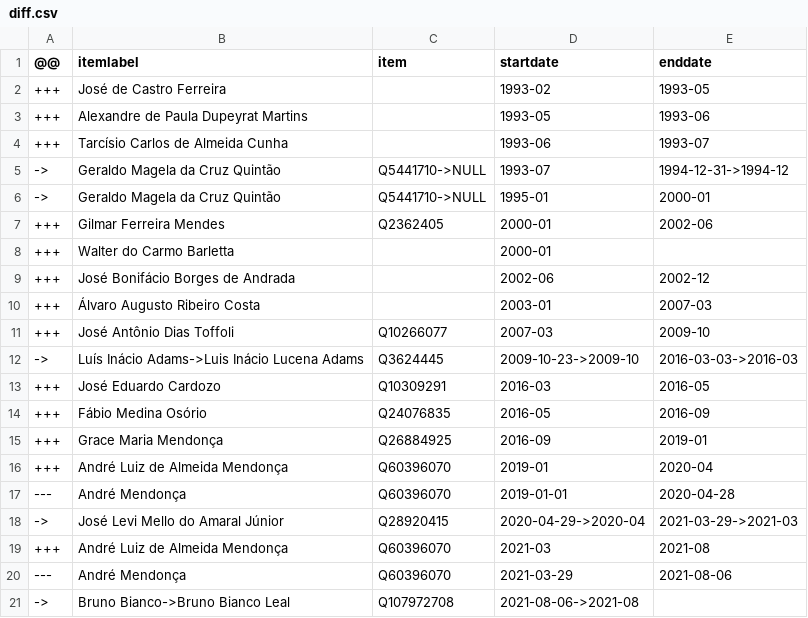
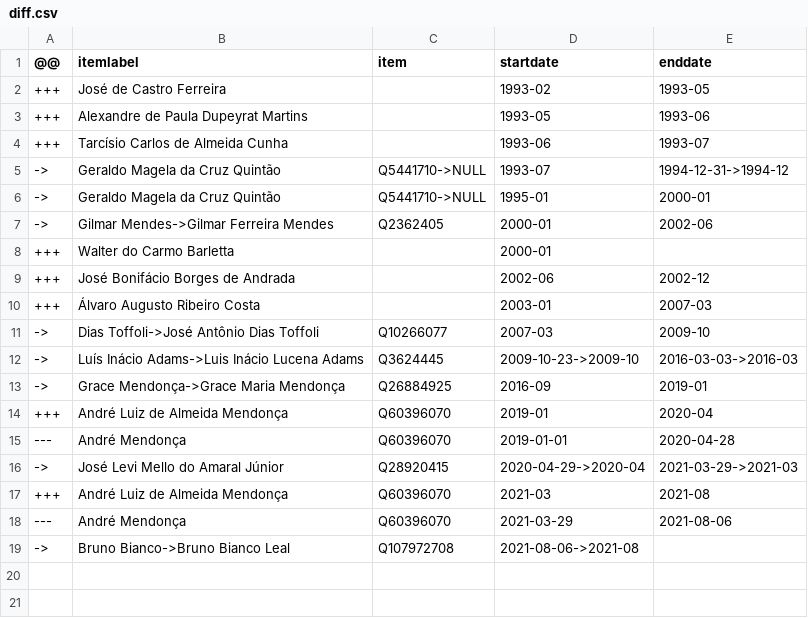
Before and after one commit to every-politician-scrapers/brazil-ministers, a CSV file: sources/attorney-general-enwiki/diff.csv, drawn as a sheet.

```diff
--- a/sources/attorney-general-enwiki/diff.csv
+++ b/sources/attorney-general-enwiki/diff.csv
@@ -6,3 +6,3 @@
 ->,Geraldo Magela da Cruz Quintão,Q5441710->NULL,1995-01,2000-01
-+++,Gilmar Ferreira Mendes,Q2362405,2000-01,2002-06
+->,Gilmar Mendes->Gilmar Ferreira Mendes,Q2362405,2000-01,2002-06
 +++,Walter do Carmo Barletta,,2000-01,
@@ -10,7 +10,5 @@
 +++,Álvaro Augusto Ribeiro Costa,,2003-01,2007-03
-+++,José Antônio Dias Toffoli,Q10266077,2007-03,2009-10
+->,Dias Toffoli->José Antônio Dias Toffoli,Q10266077,2007-03,2009-10
 ->,Luís Inácio Adams->Luis Inácio Lucena Adams,Q3624445,2009-10-23->2009-10,2016-03-03->2016-03
-+++,José Eduardo Cardozo,Q10309291,2016-03,2016-05
-+++,Fábio Medina Osório,Q24076835,2016-05,2016-09
-+++,Grace Maria Mendonça,Q26884925,2016-09,2019-01
+->,Grace Mendonça->Grace Maria Mendonça,Q26884925,2016-09,2019-01
 +++,André Luiz de Almeida Mendonça,Q60396070,2019-01,2020-04
```
Also changed, not shown: sources/attorney-general-enwiki/wikidata.csv, sources/governor-acre-ptwiki/diff.csv, 5 other files.
